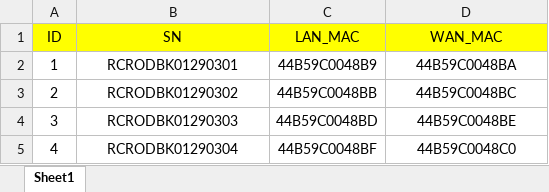
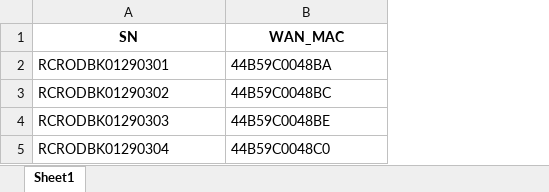
Before and after one commit to argho1/stickeyBusiness, an Excel workbook: ModelExcelData/ODCP_BODY_MODEL_DATA.xlsx, sheet Sheet1, drawn as a sheet; values as stored, in another font and other column widths than the file's, no borders; removed rows and columns are numbered as before the commit, all else as after; the diff names each change by its address in the sheet, - before the commit and + after, or states it on an @@ line.

```diff
--- a/ModelExcelData/ODCP_BODY_MODEL_DATA.xlsx (sheet Sheet1)
+++ b/ModelExcelData/ODCP_BODY_MODEL_DATA.xlsx (sheet Sheet1)
-column A (ID), rows 2-5: 1 | 2 | 3 | 4
-column C (LAN_MAC), rows 2-5: 44B59C0048B9 | 44B59C0048BB | 44B59C0048BD | 44B59C0048BF
@@ A1 fill: #FFFF00 → none, bold: off → on @@
@@ B1 fill: #FFFF00 → none, bold: off → on @@
-A2:A5 alignment: center
+A2:A5 alignment: left
-B2:B5 alignment: center
+B2:B5 alignment: left
```
Also changed, not shown: ModelExcelData/cWAN_BlackBox_BODY_MODEL_DATA.xlsx, 3 other files.
